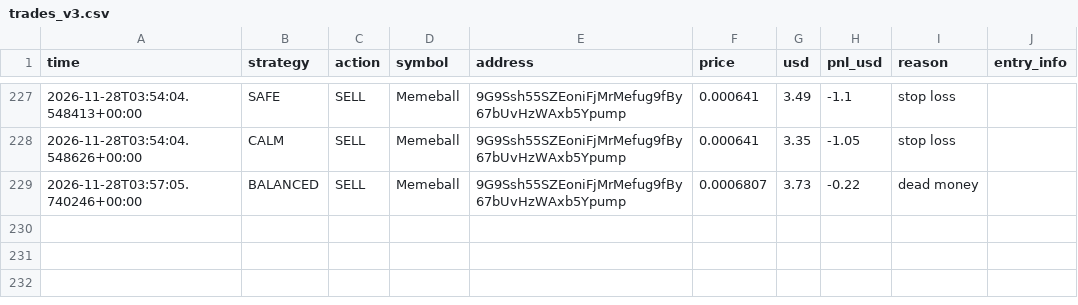
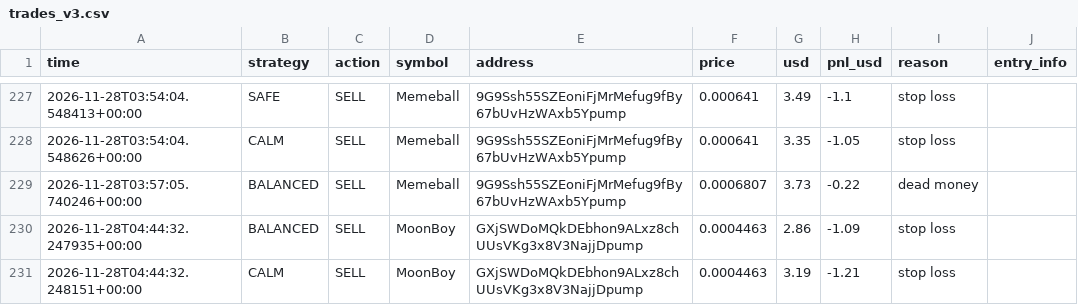
Before and after one commit to fahimkhayam75-test/C-testing, a CSV file: trades_v3.csv, drawn as a sheet; only a part is shown, gaps mark what is left out; the diff names each change by its address in the sheet, - before the commit and + after, or states it on an @@ line.

```diff
--- a/trades_v3.csv
+++ b/trades_v3.csv
+row 230: 2026-11-28T04:44:32.247935+00:00 | BALANCED | SELL | MoonBoy | GXjSWDoMQkDEbhon9ALxz8chUUsVKg3x8V3NajjDpump | 0.0004463 | 2.86 | -1.09 | stop loss
+row 231: 2026-11-28T04:44:32.248151+00:00 | CALM | SELL | MoonBoy | GXjSWDoMQkDEbhon9ALxz8chUUsVKg3x8V3NajjDpump | 0.0004463 | 3.19 | -1.21 | stop loss
```
Also changed, not shown: 2 other files.
